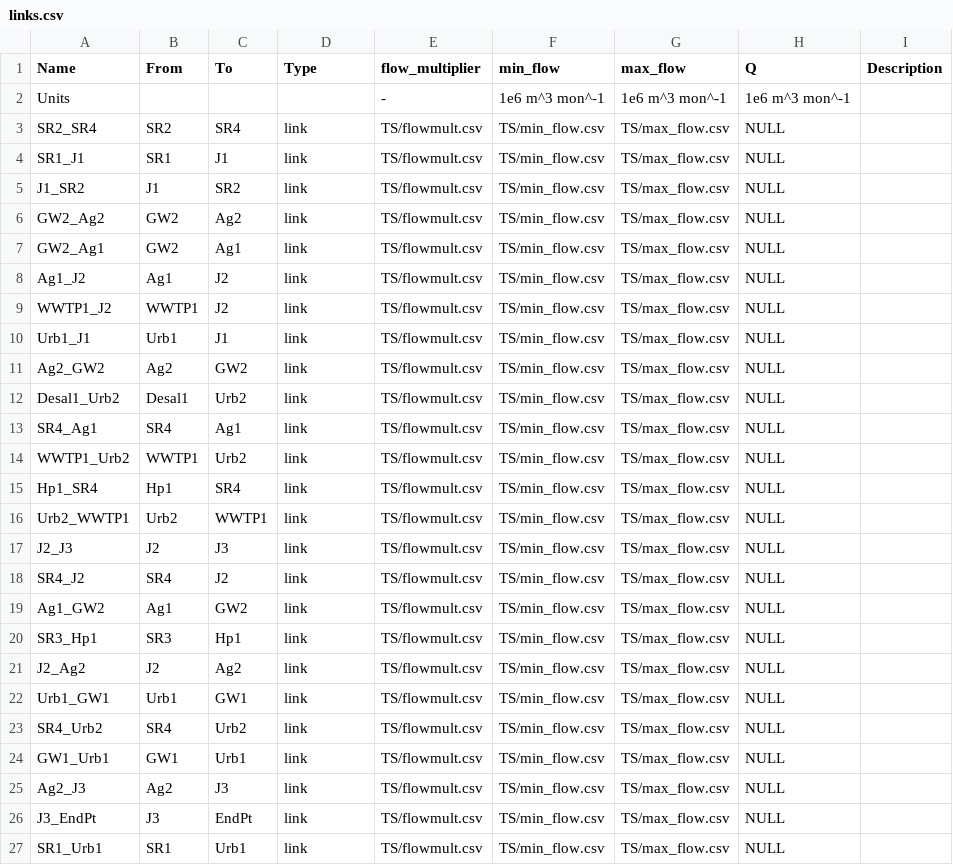
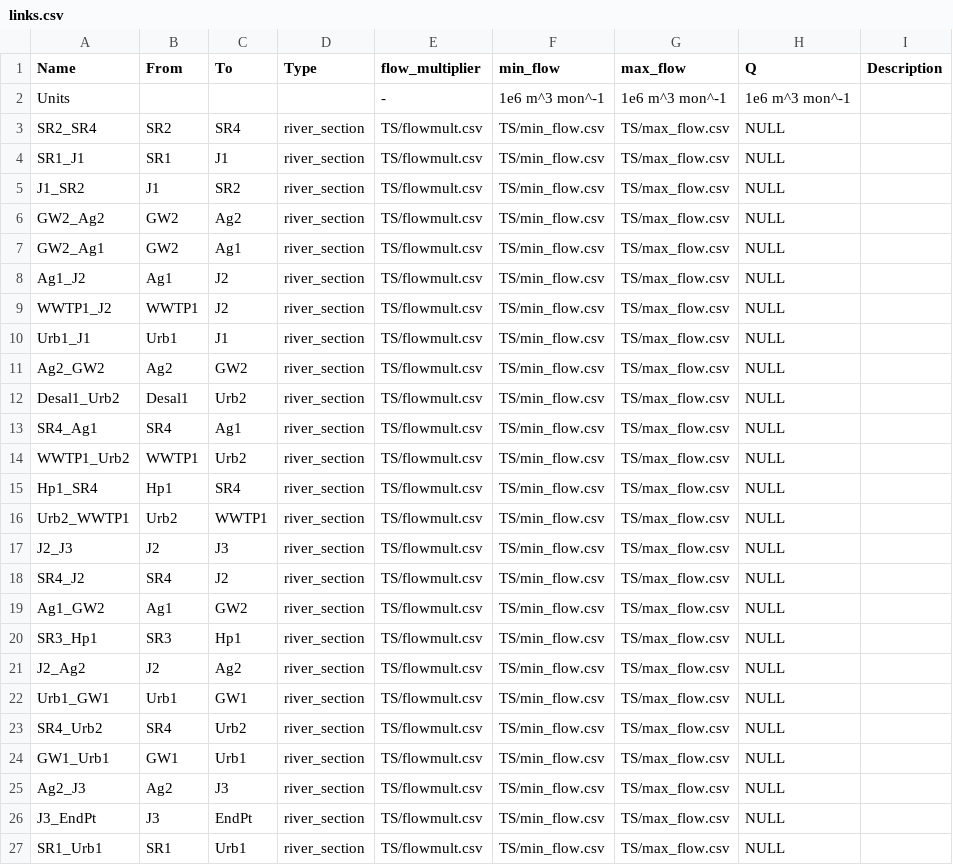
Before and after one commit to UMWRG/demos, a CSV file: data/demo3/non_shortage_data/links.csv, drawn as a sheet.

Commit message:
Demo 3 data 3 template updated with more types and data updated accordingly.

```diff
--- a/data/demo3/non_shortage_data/links.csv
+++ b/data/demo3/non_shortage_data/links.csv
@@ -2,26 +2,26 @@ Name        , From    , To    , Type , flow_multiplier,min_flow,max_flow, Q
 Units       ,         ,       ,      , -                     , 1e6 m^3 mon^-1  , 1e6 m^3 mon^-1  , 1e6 m^3 mon^-1 ,
-SR2_SR4,SR2,SR4, link , TS/flowmult.csv , TS/min_flow.csv , TS/max_flow.csv , NULL           ,
-SR1_J1,SR1, J1    , link , TS/flowmult.csv , TS/min_flow.csv , TS/max_flow.csv , NULL           ,
-J1_SR2,J1,SR2, link , TS/flowmult.csv , TS/min_flow.csv , TS/max_flow.csv , NULL           ,
-GW2_Ag2,GW2,Ag2, link , TS/flowmult.csv , TS/min_flow.csv , TS/max_flow.csv , NULL           ,
-GW2_Ag1,GW2,Ag1, link , TS/flowmult.csv , TS/min_flow.csv , TS/max_flow.csv , NULL           ,
-Ag1_J2,Ag1,J2, link , TS/flowmult.csv , TS/min_flow.csv , TS/max_flow.csv , NULL           ,
-WWTP1_J2,WWTP1,J2, link , TS/flowmult.csv , TS/min_flow.csv , TS/max_flow.csv , NULL           ,
-Urb1_J1,Urb1,J1, link , TS/flowmult.csv , TS/min_flow.csv , TS/max_flow.csv , NULL           ,
-Ag2_GW2,Ag2,GW2, link , TS/flowmult.csv , TS/min_flow.csv , TS/max_flow.csv , NULL           ,
-Desal1_Urb2,Desal1,Urb2, link , TS/flowmult.csv , TS/min_flow.csv , TS/max_flow.csv , NULL           ,
-SR4_Ag1,SR4,Ag1, link , TS/flowmult.csv , TS/min_flow.csv , TS/max_flow.csv , NULL           ,
-WWTP1_Urb2,WWTP1,Urb2, link , TS/flowmult.csv , TS/min_flow.csv , TS/max_flow.csv , NULL           ,
-Hp1_SR4,Hp1,SR4, link , TS/flowmult.csv , TS/min_flow.csv , TS/max_flow.csv , NULL           ,
-Urb2_WWTP1,Urb2,WWTP1, link , TS/flowmult.csv , TS/min_flow.csv , TS/max_flow.csv , NULL           ,
-J2_J3,J2,J3, link , TS/flowmult.csv , TS/min_flow.csv , TS/max_flow.csv , NULL           ,
-SR4_J2,SR4,J2, link , TS/flowmult.csv , TS/min_flow.csv , TS/max_flow.csv , NULL           ,
-Ag1_GW2,Ag1,GW2, link , TS/flowmult.csv , TS/min_flow.csv , TS/max_flow.csv , NULL           ,
-SR3_Hp1,SR3,Hp1, link , TS/flowmult.csv , TS/min_flow.csv , TS/max_flow.csv , NULL           ,
-J2_Ag2,J2,Ag2, link , TS/flowmult.csv , TS/min_flow.csv , TS/max_flow.csv , NULL           ,
-Urb1_GW1,Urb1,GW1, link , TS/flowmult.csv , TS/min_flow.csv , TS/max_flow.csv , NULL           ,
-SR4_Urb2,SR4,Urb2, link , TS/flowmult.csv , TS/min_flow.csv , TS/max_flow.csv , NULL           ,
-GW1_Urb1,GW1,Urb1, link , TS/flowmult.csv , TS/min_flow.csv , TS/max_flow.csv , NULL           ,
-Ag2_J3,Ag2,J3, link , TS/flowmult.csv , TS/min_flow.csv , TS/max_flow.csv , NULL           ,
-J3_EndPt,J3,EndPt, link , TS/flowmult.csv , TS/min_flow.csv , TS/max_flow.csv , NULL           ,
-SR1_Urb1,SR1,Urb1, link , TS/flowmult.csv , TS/min_flow.csv , TS/max_flow.csv , NULL           ,
+SR2_SR4,SR2,SR4,river_section, TS/flowmult.csv , TS/min_flow.csv , TS/max_flow.csv , NULL           ,
+SR1_J1,SR1, J1    ,river_section, TS/flowmult.csv , TS/min_flow.csv , TS/max_flow.csv , NULL           ,
+J1_SR2,J1,SR2,river_section, TS/flowmult.csv , TS/min_flow.csv , TS/max_flow.csv , NULL           ,
+GW2_Ag2,GW2,Ag2,river_section, TS/flowmult.csv , TS/min_flow.csv , TS/max_flow.csv , NULL           ,
+GW2_Ag1,GW2,Ag1,river_section, TS/flowmult.csv , TS/min_flow.csv , TS/max_flow.csv , NULL           ,
+Ag1_J2,Ag1,J2,river_section, TS/flowmult.csv , TS/min_flow.csv , TS/max_flow.csv , NULL           ,
+WWTP1_J2,WWTP1,J2,river_section, TS/flowmult.csv , TS/min_flow.csv , TS/max_flow.csv , NULL           ,
+Urb1_J1,Urb1,J1,river_section, TS/flowmult.csv , TS/min_flow.csv , TS/max_flow.csv , NULL           ,
+Ag2_GW2,Ag2,GW2,river_section, TS/flowmult.csv , TS/min_flow.csv , TS/max_flow.csv , NULL           ,
+Desal1_Urb2,Desal1,Urb2,river_section, TS/flowmult.csv , TS/min_flow.csv , TS/max_flow.csv , NULL           ,
+SR4_Ag1,SR4,Ag1,river_section, TS/flowmult.csv , TS/min_flow.csv , TS/max_flow.csv , NULL           ,
+WWTP1_Urb2,WWTP1,Urb2,river_section, TS/flowmult.csv , TS/min_flow.csv , TS/max_flow.csv , NULL           ,
+Hp1_SR4,Hp1,SR4,river_section, TS/flowmult.csv , TS/min_flow.csv , TS/max_flow.csv , NULL           ,
+Urb2_WWTP1,Urb2,WWTP1,river_section, TS/flowmult.csv , TS/min_flow.csv , TS/max_flow.csv , NULL           ,
+J2_J3,J2,J3,river_section, TS/flowmult.csv , TS/min_flow.csv , TS/max_flow.csv , NULL           ,
+SR4_J2,SR4,J2,river_section, TS/flowmult.csv , TS/min_flow.csv , TS/max_flow.csv , NULL           ,
+Ag1_GW2,Ag1,GW2,river_section, TS/flowmult.csv , TS/min_flow.csv , TS/max_flow.csv , NULL           ,
+SR3_Hp1,SR3,Hp1,river_section, TS/flowmult.csv , TS/min_flow.csv , TS/max_flow.csv , NULL           ,
+J2_Ag2,J2,Ag2,river_section, TS/flowmult.csv , TS/min_flow.csv , TS/max_flow.csv , NULL           ,
+Urb1_GW1,Urb1,GW1,river_section, TS/flowmult.csv , TS/min_flow.csv , TS/max_flow.csv , NULL           ,
+SR4_Urb2,SR4,Urb2,river_section, TS/flowmult.csv , TS/min_flow.csv , TS/max_flow.csv , NULL           ,
+GW1_Urb1,GW1,Urb1,river_section, TS/flowmult.csv , TS/min_flow.csv , TS/max_flow.csv , NULL           ,
+Ag2_J3,Ag2,J3,river_section, TS/flowmult.csv , TS/min_flow.csv , TS/max_flow.csv , NULL           ,
+J3_EndPt,J3,EndPt,river_section, TS/flowmult.csv , TS/min_flow.csv , TS/max_flow.csv , NULL           ,
+SR1_Urb1,SR1,Urb1,river_section, TS/flowmult.csv , TS/min_flow.csv , TS/max_flow.csv , NULL           ,
```
Also changed, not shown: data/demo3/non_shortage_data/nodes.csv, 11 other files.
